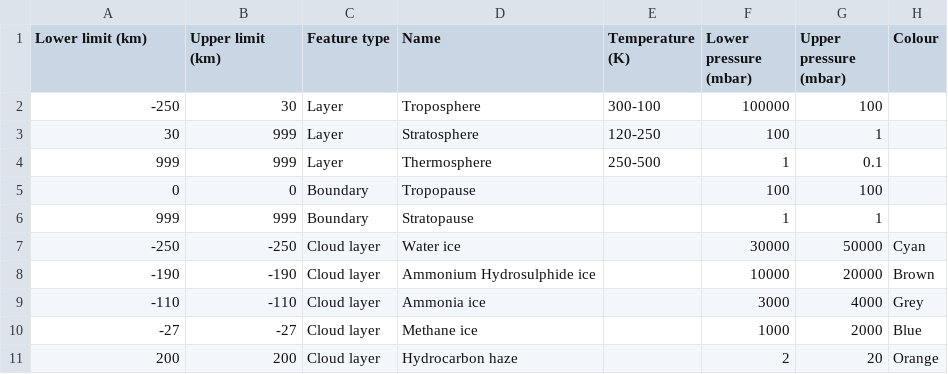
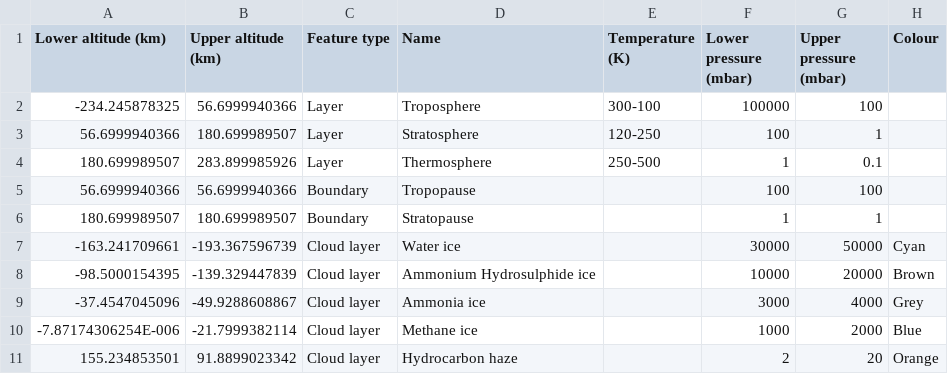
Before and after one commit to cosmos-book/cosmos-book.github.io, a CSV file: atmospheres/data/uranus.csv, drawn as a sheet.

Commit message:
Use new data files for giant planets

```diff
--- a/atmospheres/data/uranus.csv
+++ b/atmospheres/data/uranus.csv
@@ -1,11 +1,11 @@
-Lower limit (km),Upper limit (km),Feature type,Name,Temperature (K),Lower pressure (mbar),Upper pressure (mbar),Colour
--250,30,Layer,Troposphere,300-100,100000,100,
-30,999,Layer,Stratosphere,120-250,100,1,
-999,999,Layer,Thermosphere,250-500,1,0.1,
-0,0,Boundary,Tropopause,,100,100,
-999,999,Boundary,Stratopause,,1,1,
--250,-250,Cloud layer,Water ice,,30000,50000,Cyan
--190,-190,Cloud layer,Ammonium Hydrosulphide ice,,10000,20000,Brown
--110,-110,Cloud layer,Ammonia ice,,3000,4000,Grey
--27,-27,Cloud layer,Methane ice,,1000,2000,Blue
-200,200,Cloud layer,Hydrocarbon haze,,2,20,Orange
+Lower altitude (km),Upper altitude (km),Feature type,Name,Temperature (K),Lower pressure (mbar),Upper pressure (mbar),Colour
+-234.245878325,56.6999940366,Layer,Troposphere,300-100,100000,100,
+56.6999940366,180.699989507,Layer,Stratosphere,120-250,100,1,
+180.699989507,283.899985926,Layer,Thermosphere,250-500,1,0.1,
+56.6999940366,56.6999940366,Boundary,Tropopause,,100,100,
+180.699989507,180.699989507,Boundary,Stratopause,,1,1,
+-163.241709661,-193.367596739,Cloud layer,Water ice,,30000,50000,Cyan
+-98.5000154395,-139.329447839,Cloud layer,Ammonium Hydrosulphide ice,,10000,20000,Brown
+-37.4547045096,-49.9288608867,Cloud layer,Ammonia ice,,3000,4000,Grey
+-7.87174306254E-006,-21.7999382114,Cloud layer,Methane ice,,1000,2000,Blue
+155.234853501,91.8899023342,Cloud layer,Hydrocarbon haze,,2,20,Orange
```
Also changed, not shown: atmospheres/data/jupiter.csv, atmospheres/data/neptune.csv, 9 other files.
